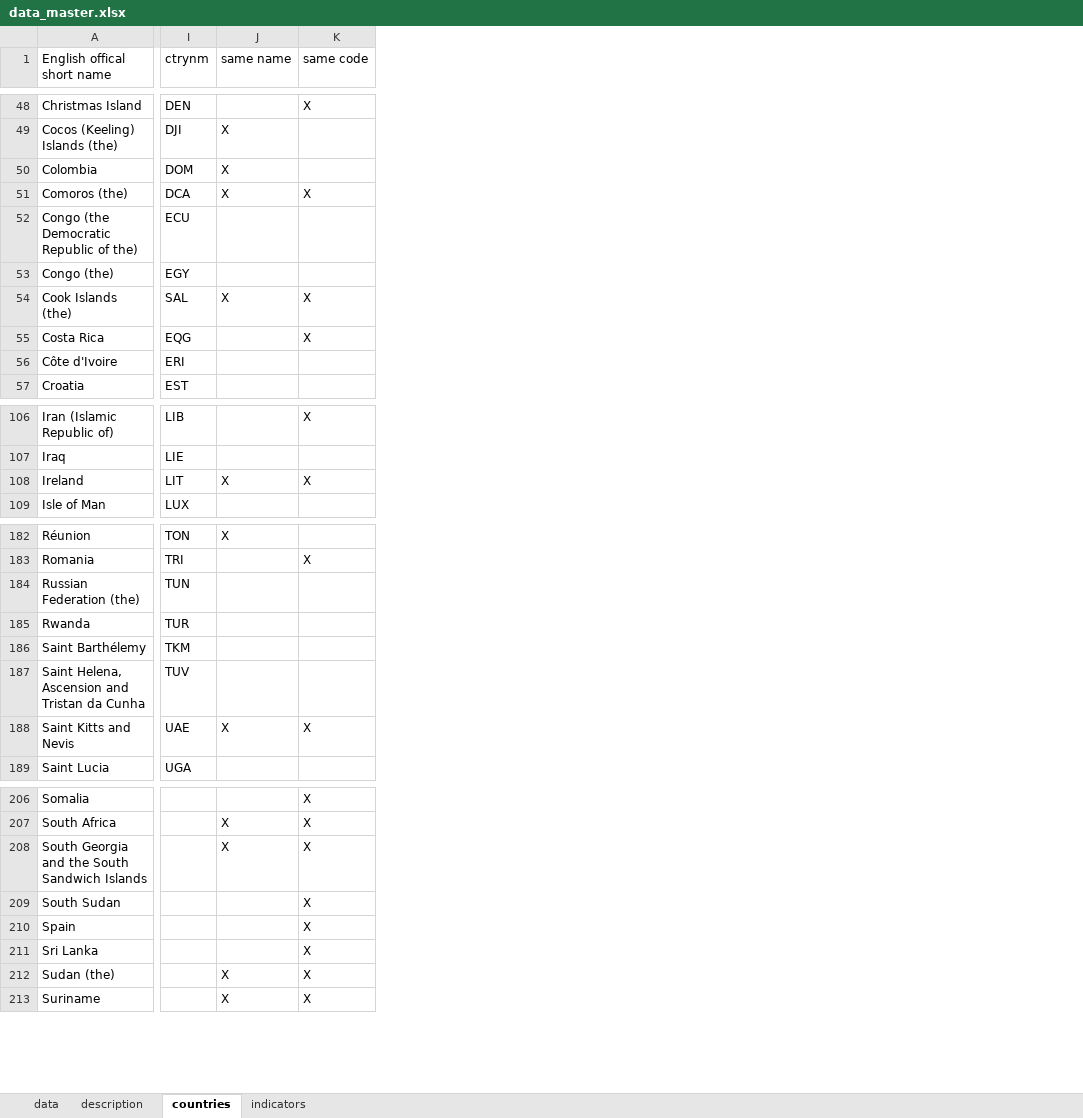
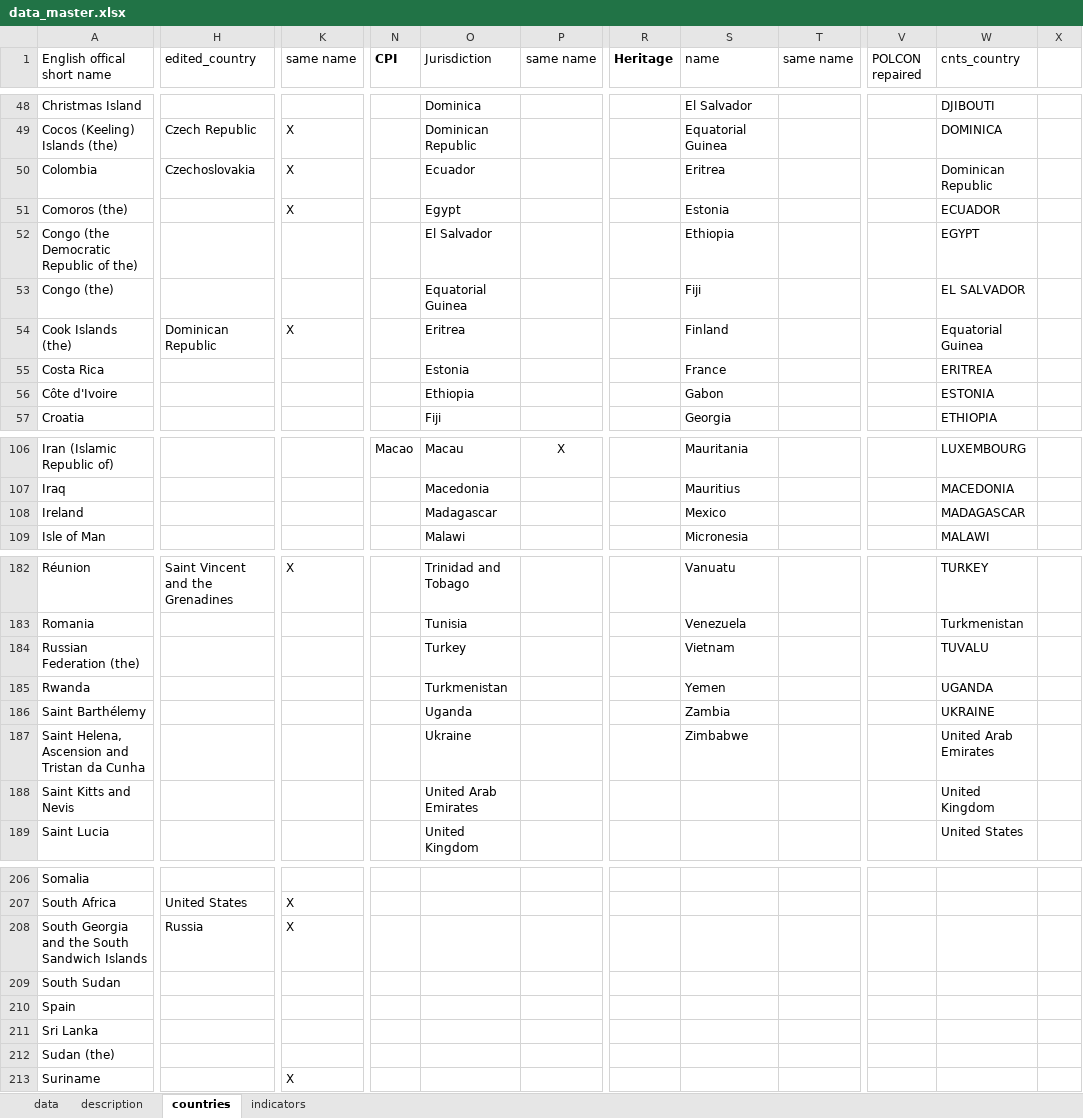
Before and after one commit to jontesek/mendelu-ustav-financi, an Excel workbook: inst_env_db/output/data_master.xlsx, sheet countries, drawn as a sheet; only a part is shown, gaps mark what is left out; values as stored, in another font and other column widths than the file's, no borders; removed rows and columns are numbered as before the commit, all else as after; the diff covers the shown part only; the diff names each change by its address in the sheet, - before the commit and + after, or states it on an @@ line.

Commit message:
POLCON file edited

```diff
--- a/inst_env_db/output/data_master.xlsx (sheet countries)
+++ b/inst_env_db/output/data_master.xlsx (sheet countries)
+column H (edited_country), rows 49-54: Czech Republic | Czechoslovakia |  |  |  | Dominican Republic; row 182: Saint Vincent and the Grenadines; rows 207-208: United States | Russia
-column I (ctrynm), rows 48-57: DEN | DJI | DOM | DCA | ECU | EGY | SAL | EQG | ERI | EST; rows 106-109: LIB | LIE | LIT | LUX; rows 182-189: TON | TRI | TUN | TUR | TKM | TUV | UAE | UGA
-column K (same code), rows 48-55: X |  |  | X |  |  | X | X; rows 106-108: X |  | X; rows 183-188: X |  |  |  |  | X; rows 206-213: all X
+column N (CPI), row 106: Macao
+column O (Jurisdiction), rows 48-57: Dominica | Dominican Republic | Ecuador | Egypt | El Salvador | Equatorial Guinea | Eritrea | Estonia | Ethiopia | Fiji; rows 106-109: Macau | Macedonia | Madagascar | Malawi; rows 182-189: Trinidad and Tobago | Tunisia | Turkey | Turkmenistan | Uganda | Ukraine | United Arab Emirates | United Kingdom
+column P (same name), row 106: X
+column R (Heritage), empty
+column S (name), rows 48-57: El Salvador | Equatorial Guinea | Eritrea | Estonia | Ethiopia | Fiji | Finland | France | Gabon | Georgia; rows 106-109: Mauritania | Mauritius | Mexico | Micronesia; rows 182-187: Vanuatu | Venezuela | Vietnam | Yemen | Zambia | Zimbabwe
+column T (same name), empty
+column V (POLCON repaired), empty
+column W (cnts_country), rows 48-57: DJIBOUTI | DOMINICA | Dominican Republic | ECUADOR | EGYPT | EL SALVADOR | Equatorial Guinea | ERITREA | ESTONIA | ETHIOPIA; rows 106-109: LUXEMBOURG | MACEDONIA | MADAGASCAR | MALAWI; rows 182-189: TURKEY | Turkmenistan | TUVALU | UGANDA | UKRAINE | United Arab Emirates | United Kingdom | United States
+column X, empty
-K108 (same name): X
+K108 (same name): (empty)
-K188 (same name): X
+K188 (same name): (empty)
-K212 (same name): X
+K212 (same name): (empty)
```
Also changed, not shown: 2 added rows, 3 added columns, 21 edited cells and cell formats elsewhere in this sheet, sheet indicators, formulas that keep their value, hidden cells, 5 other files.
